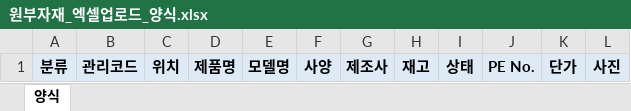
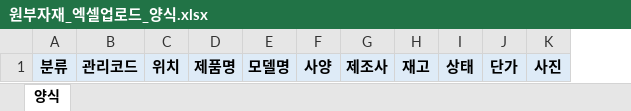
Before and after one commit to HeeyoungYang/pion-erp, an Excel workbook: public/forms/원부자재_엑셀업로드_양식.xlsx, sheet 양식, drawn as a sheet; values as stored, in another font and other column widths than the file's, no borders; the diff names each change by its address in the sheet, - before the commit and + after, or states it on an @@ line.

Commit message:
B`Data > 재고정보 > 원부자재정보 > 엑셀 양식 수정

```diff
--- a/public/forms/원부자재_엑셀업로드_양식.xlsx (sheet 양식)
+++ b/public/forms/원부자재_엑셀업로드_양식.xlsx (sheet 양식)
-column J, row 1: PE No.
```
